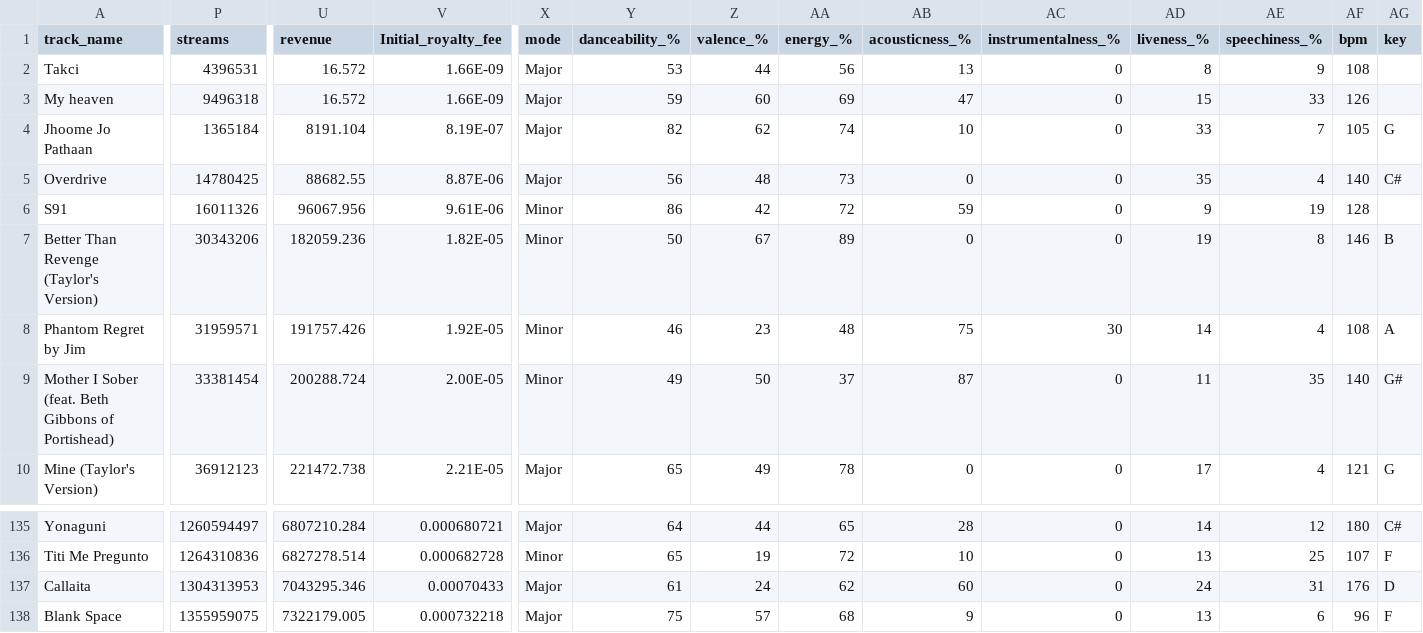
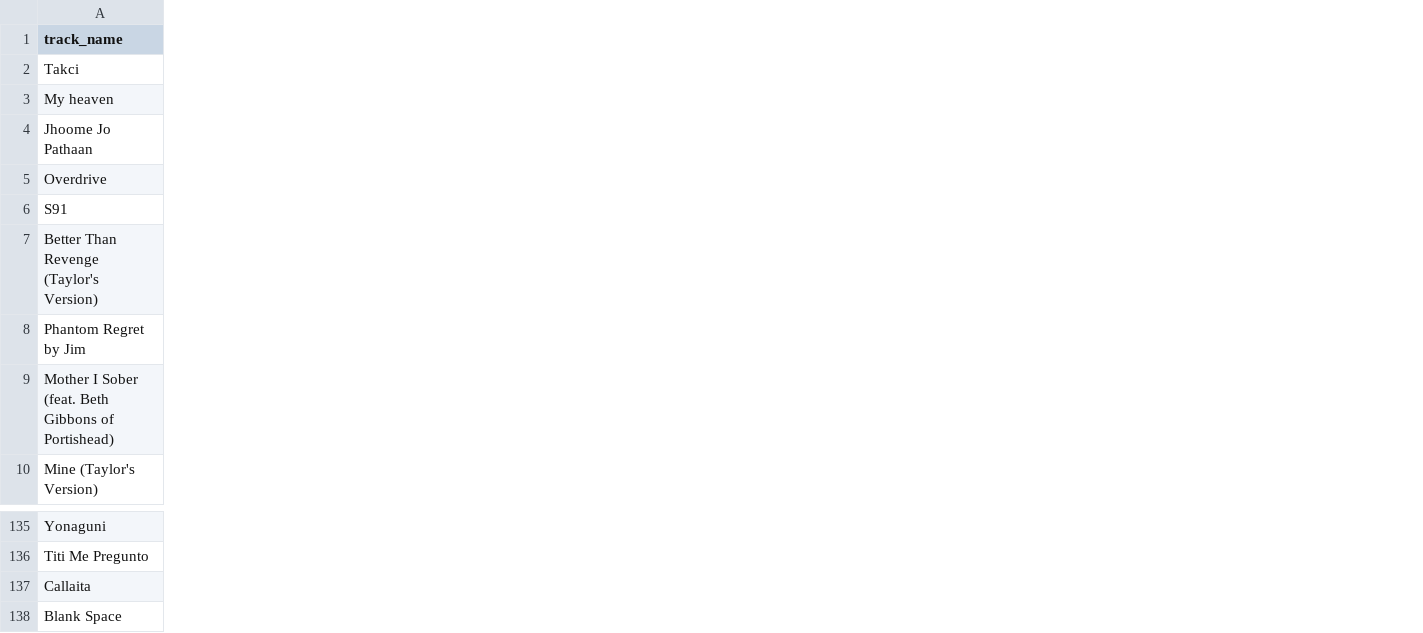
Before and after one commit to scanda-shetty/BitCrew, a CSV file: spotify-2023-copy.csv, drawn as a sheet; only a part is shown, gaps mark what is left out; removed rows and columns are numbered as before the commit, all else as after; the diff covers the shown part only; the diff names each change by its address in the sheet, - before the commit and + after, or states it on an @@ line.

```diff
--- a/spotify-2023-copy.csv
+++ b/spotify-2023-copy.csv
-column P (streams), rows 2-10: 4396531 | 9496318 | 1365184 | 14780425 | 16011326 | 30343206 | 31959571 | 33381454 | 36912123; rows 135-138: 1260594497 | 1264310836 | 1304313953 | 1355959075
-column U (revenue), rows 2-10: 16.572 | 16.572 | 8191.104 | 88682.55 | 96067.956 | 182059.236 | 191757.426 | 200288.724 | 221472.738; rows 135-138: 6807210.284 | 6827278.514 | 7043295.346 | 7322179.005
-column V (Initial_royalty_fee), rows 2-10: 1.66E-09 | 1.66E-09 | 8.19E-07 | 8.87E-06 | 9.61E-06 | 1.82E-05 | 1.92E-05 | 2.00E-05 | 2.21E-05; rows 135-138: 0.000680721 | 0.000682728 | 0.00070433 | 0.000732218
-column X (mode), rows 2-10: Major | Major | Major | Major | Minor | Minor | Minor | Minor | Major; rows 135-138: Major | Minor | Major | Major
-column Y (danceability_%), rows 2-10: 53 | 59 | 82 | 56 | 86 | 50 | 46 | 49 | 65; rows 135-138: 64 | 65 | 61 | 75
-column Z (valence_%), rows 2-10: 44 | 60 | 62 | 48 | 42 | 67 | 23 | 50 | 49; rows 135-138: 44 | 19 | 24 | 57
-column AA (energy_%), rows 2-10: 56 | 69 | 74 | 73 | 72 | 89 | 48 | 37 | 78; rows 135-138: 65 | 72 | 62 | 68
-column AB (acousticness_%), rows 2-10: 13 | 47 | 10 | 0 | 59 | 0 | 75 | 87 | 0; rows 135-138: 28 | 10 | 60 | 9
-column AC (instrumentalness_%), rows 2-10: 0 | 0 | 0 | 0 | 0 | 0 | 30 | 0 | 0; rows 135-138: all 0
-column AD (liveness_%), rows 2-10: 8 | 15 | 33 | 35 | 9 | 19 | 14 | 11 | 17; rows 135-138: 14 | 13 | 24 | 13
-column AE (speechiness_%), rows 2-10: 9 | 33 | 7 | 4 | 19 | 8 | 4 | 35 | 4; rows 135-138: 12 | 25 | 31 | 6
-column AF (bpm), rows 2-10: 108 | 126 | 105 | 140 | 128 | 146 | 108 | 140 | 121; rows 135-138: 180 | 107 | 176 | 96
-column AG (key), rows 4-10: G | C# |  | B | A | G# | G; rows 135-138: C# | F | D | F
```
Also changed, not shown: 9 added columns, 5 removed columns and 2 edited cells elsewhere in this file, artist_collaborations_with_followers.csv, 44 other files.
